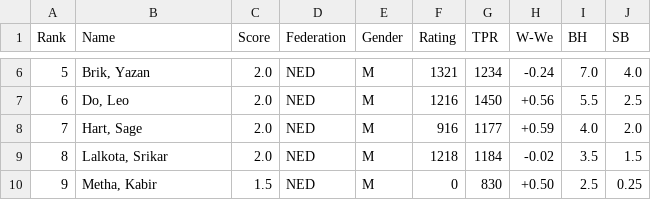
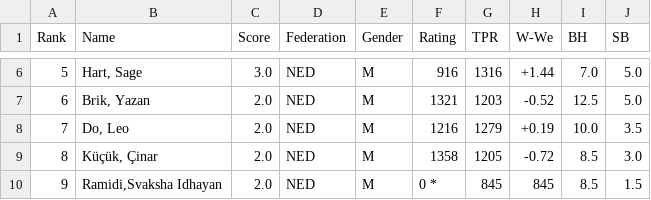
Before and after one commit to Frank-L93/frank, a CSV file: public/uploads/2026/E/SMWSite/rnd04/ranking.csv, drawn as a sheet; only a part is shown, gaps mark what is left out; the diff covers the shown part only.

```diff
--- a/public/uploads/2026/E/SMWSite/rnd04/ranking.csv
+++ b/public/uploads/2026/E/SMWSite/rnd04/ranking.csv
@@ -6,5 +6,5 @@ Rank;Name;Score;Federation;Gender;Rating;TPR;W-We;BH;SB
-5;"Brik, Yazan";2.0;NED;M;1321;1234;-0.24; 7.0; 4.0
-6;"Do, Leo";2.0;NED;M;1216;1450;+0.56; 5.5; 2.5
-7;"Hart, Sage";2.0;NED;M;916;1177;+0.59; 4.0; 2.0
-8;"Lalkota, Srikar";2.0;NED;M;1218;1184;-0.02; 3.5; 1.5
-9;"Metha, Kabir";1.5;NED;M;0;830;+0.50; 2.5; 0.25
+5;"Hart, Sage";3.0;NED;M;916;1316;+1.44; 7.0; 5.0
+6;"Brik, Yazan";2.0;NED;M;1321;1203;-0.52;12.5; 5.0
+7;"Do, Leo";2.0;NED;M;1216;1279;+0.19;10.0; 3.5
+8;"Küçük, Çinar";2.0;NED;M;1358;1205;-0.72; 8.5; 3.0
+9;"Ramidi,Svaksha Idhayan";2.0;NED;M;0 *;845; 845; 8.5; 1.5
```
Also changed, not shown: 82 edited cells elsewhere in this file, public/uploads/2026/E/SMWSite/rnd04/pairings.csv, public/uploads/2026/E/SMWSite/rnd05/pairings.csv, 34 other files.
